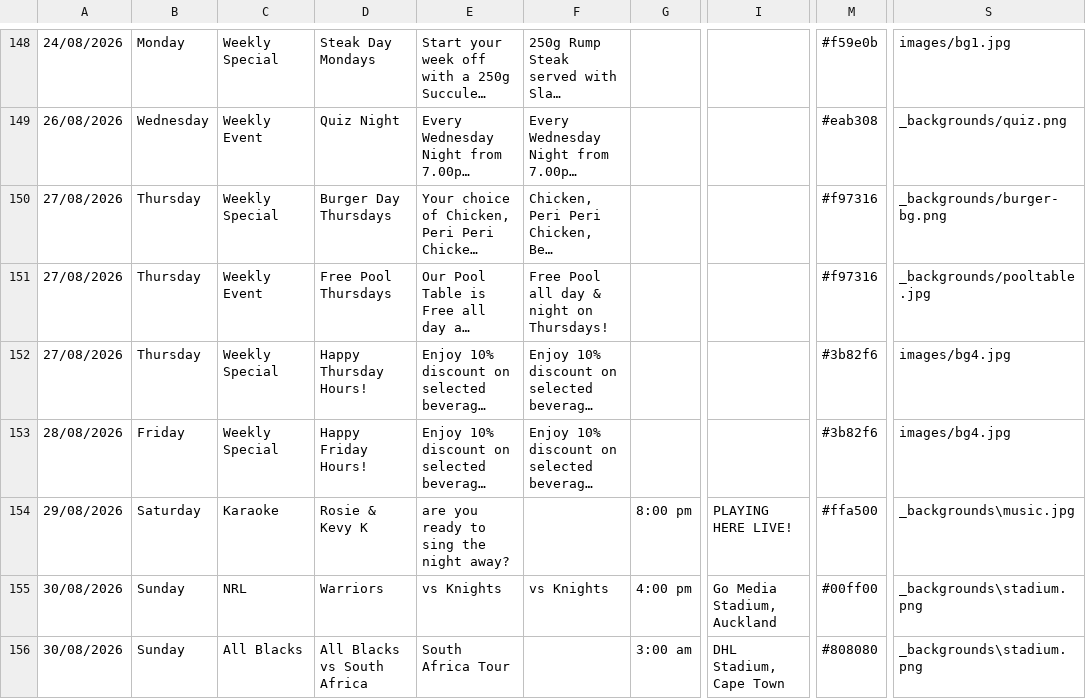
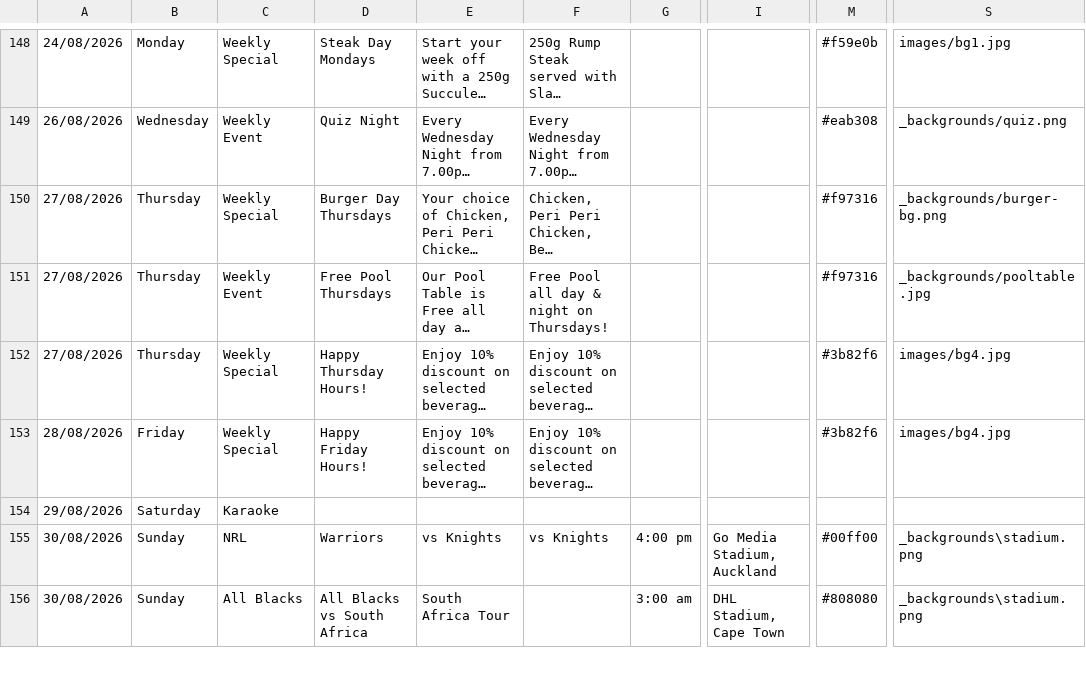
Before and after one commit to mrmegatronix/_ct-MATRIX, a CSV file: test.csv, drawn as a sheet; only a part is shown, gaps mark what is left out; long unchanged cells end in …; the diff names each change by its address in the sheet, - before the commit and + after, or states it on an @@ line.

```diff
--- a/test.csv
+++ b/test.csv
-D154: Rosie & Kevy K
+D154: (empty)
-E154: are you ready to sing the night away?
+E154: (empty)
-G154: 8:00 pm
+G154: (empty)
-I154: PLAYING HERE LIVE!
+I154: (empty)
-M154: #ffa500
+M154: (empty)
-S154: _backgrounds\music.jpg
+S154: (empty)
```
Also changed, not shown: 1 other file.
